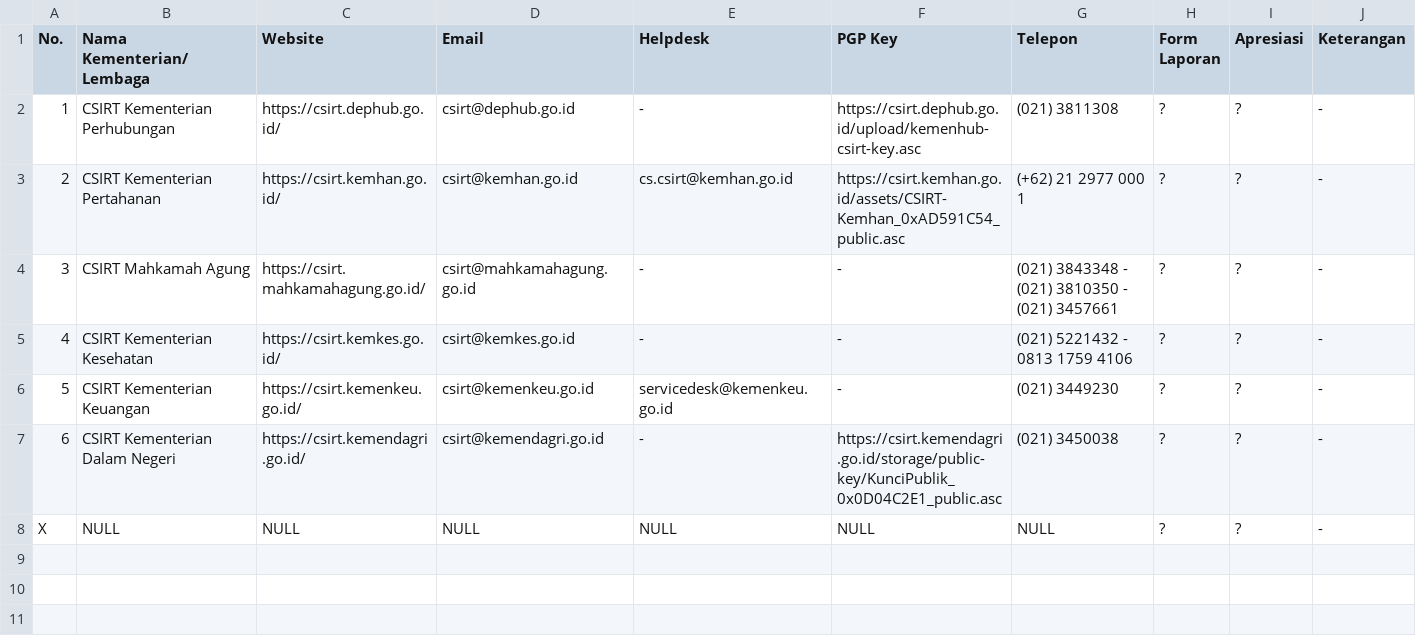
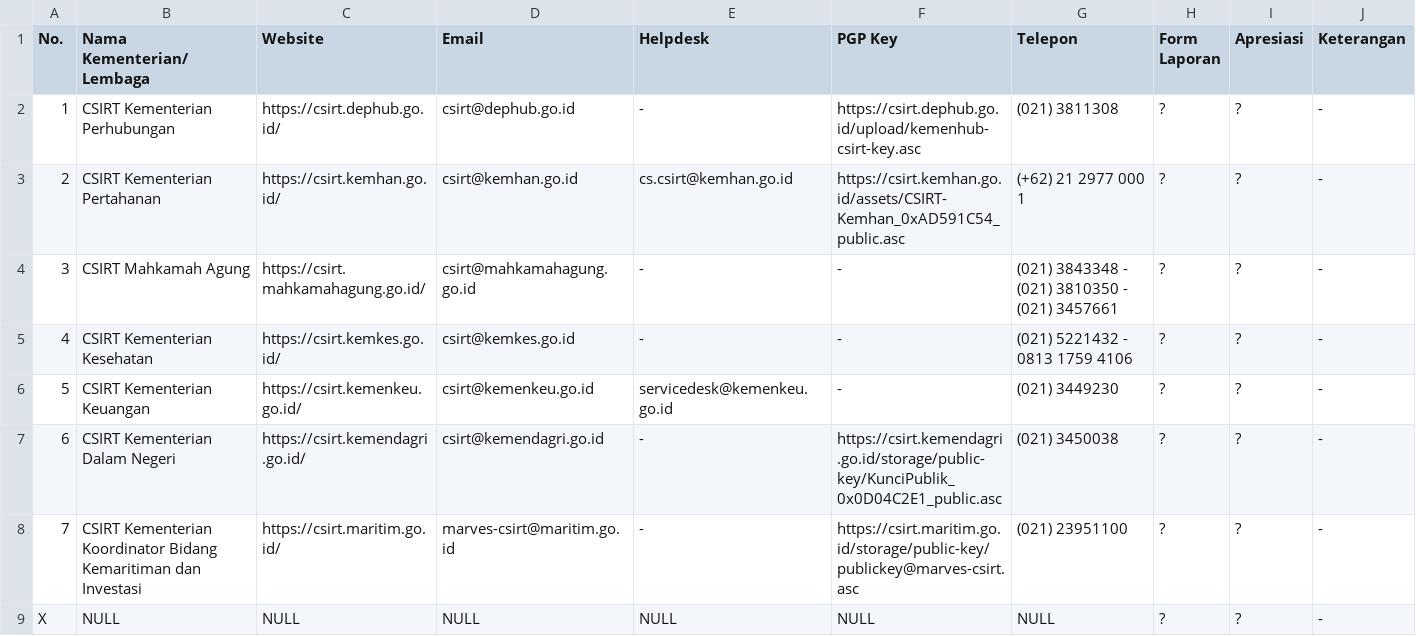
Before and after one commit to atoz-chevara/csirt-indo-gov, a CSV file: csirt-indo-kemenbal.csv, drawn as a sheet; the diff names each change by its address in the sheet, - before the commit and + after, or states it on an @@ line.

Commit message:
Update csirt-indo-kemenbal.csv

```diff
--- a/csirt-indo-kemenbal.csv
+++ b/csirt-indo-kemenbal.csv
+row 8: 7 | CSIRT Kementerian Koordinator Bidang Kemaritiman dan Investasi | https://csirt.maritim.go.id/ | marves-csirt@maritim.go.id | - | https://csirt.maritim.go.id/storage/public-key/publickey@marves-csirt.asc | (021) 23951100 | ? | ? | -
```
